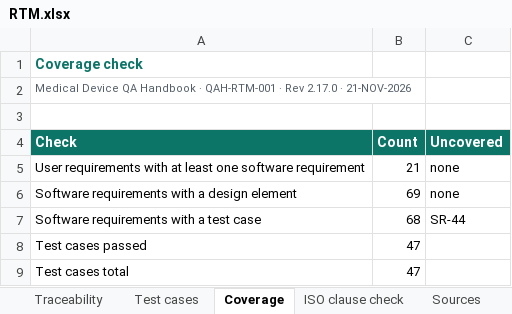
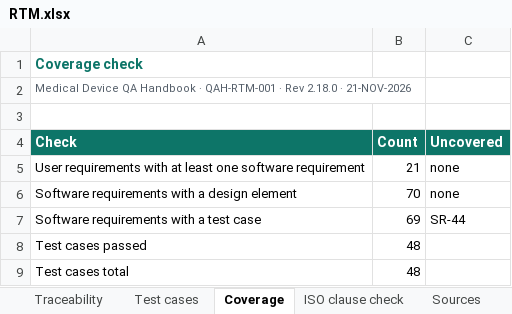
Before and after one commit to artisseri12asaf/qms-refresher, an Excel workbook: vv/RTM.xlsx, sheet Coverage, drawn as a sheet; values as stored, in another font and other column widths than the file's, no borders; the diff names each change by its address in the sheet, - before the commit and + after, or states it on an @@ line.

```diff
--- a/vv/RTM.xlsx (sheet Coverage)
+++ b/vv/RTM.xlsx (sheet Coverage)
-A2 (Check): …· Rev 2.17.0 · 21-NOV-2026
+A2 (Check): …· Rev 2.18.0 · 21-NOV-2026
-B6 (Count): 69
+B6 (Count): 70
-B7 (Count): 68
+B7 (Count): 69
-B8:B9 (Count): 47
+B8:B9 (Count): 48
```
Also changed, not shown: sheet Test cases, sheet Traceability, sheet Sources, sheet ISO clause check, 15 other files.
